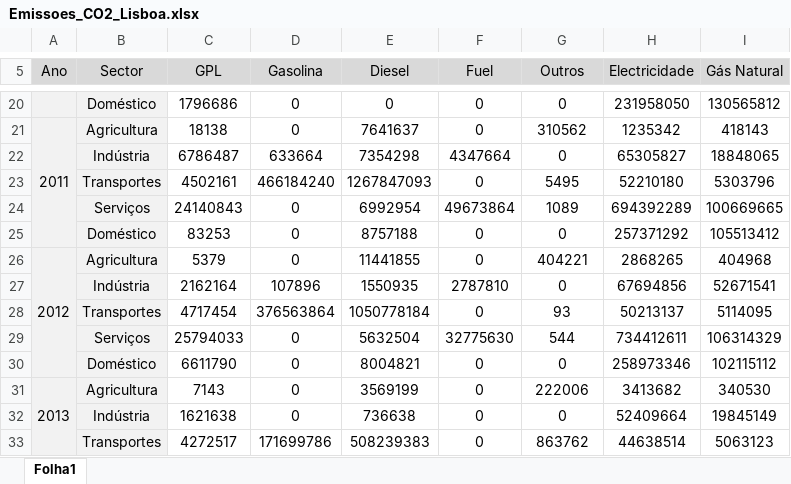
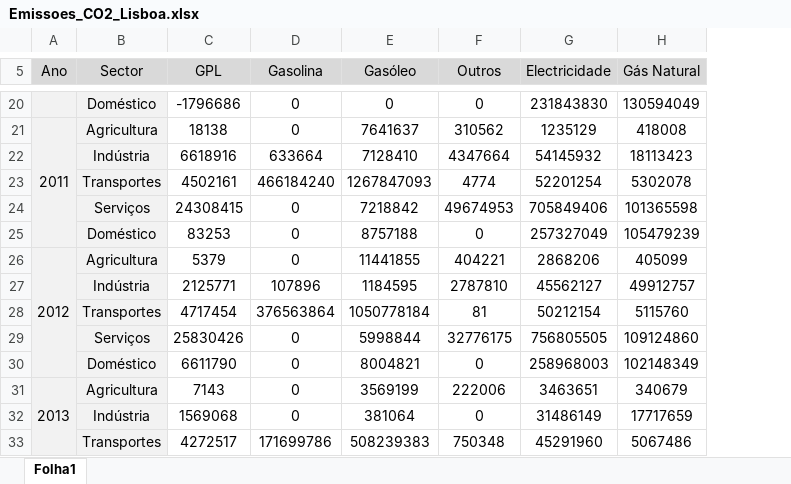
Before and after one commit to FranMacedo/matrizenergia, an Excel workbook: data/Emissoes_CO2_Lisboa.xlsx, sheet Folha1, drawn as a sheet; only a part is shown, gaps mark what is left out; values as stored, in another font and other column widths than the file's, no borders; removed rows and columns are numbered as before the commit, all else as after; the diff covers the shown part only; the diff names each change by its address in the sheet, - before the commit and + after, or states it on an @@ line.

```diff
--- a/data/Emissoes_CO2_Lisboa.xlsx (sheet Folha1)
+++ b/data/Emissoes_CO2_Lisboa.xlsx (sheet Folha1)
-column F (Fuel), rows 20-21: 0 | 0; row 23: 0; rows 25-26: 0 | 0; row 28: 0; rows 30-31: 0 | 0; row 33: 0
-E5: Diesel
+E5: Gasóleo
-C20 (GPL): 1796686
+C20 (GPL): -1796686
-G20 (Electricidade): 231958050
+G20 (Electricidade): 231843830
-H20 (Gás Natural): 130565812
+H20 (Gás Natural): 130594049
-G21 (Electricidade): 1235342
+G21 (Electricidade): 1235129
-H21 (Gás Natural): 418143
+H21 (Gás Natural): 418008
-row 22:  | Indústria | 6786487 | 633664 | 7354298 | 4347664 | 0 | 65305827 | 18848065
+row 22:  | Indústria | 6618916 | 633664 | 7128410 | 4347664 | 54145932 | 18113423
-F23 (Outros): 5495
+F23 (Outros): 4774
-G23 (Electricidade): 52210180
+G23 (Electricidade): 52201254
-H23 (Gás Natural): 5303796
+H23 (Gás Natural): 5302078
-row 24:  | Serviços | 24140843 | 0 | 6992954 | 49673864 | 1089 | 694392289 | 100669665
+row 24:  | Serviços | 24308415 | 0 | 7218842 | 49674953 | 705849406 | 101365598
-G25 (Electricidade): 257371292
+G25 (Electricidade): 257327049
-H25 (Gás Natural): 105513412
+H25 (Gás Natural): 105479239
-G26 (Electricidade): 2868265
+G26 (Electricidade): 2868206
-H26 (Gás Natural): 404968
+H26 (Gás Natural): 405099
-row 27:  | Indústria | 2162164 | 107896 | 1550935 | 2787810 | 0 | 67694856 | 52671541
+row 27:  | Indústria | 2125771 | 107896 | 1184595 | 2787810 | 45562127 | 49912757
-F28 (Outros): 93
+F28 (Outros): 81
-G28 (Electricidade): 50213137
+G28 (Electricidade): 50212154
-H28 (Gás Natural): 5114095
+H28 (Gás Natural): 5115760
-row 29:  | Serviços | 25794033 | 0 | 5632504 | 32775630 | 544 | 734412611 | 106314329
+row 29:  | Serviços | 25830426 | 0 | 5998844 | 32776175 | 756805505 | 109124860
-G30 (Electricidade): 258973346
+G30 (Electricidade): 258968003
-H30 (Gás Natural): 102115112
+H30 (Gás Natural): 102148349
-G31 (Electricidade): 3413682
+G31 (Electricidade): 3463651
-H31 (Gás Natural): 340530
+H31 (Gás Natural): 340679
-row 32:  | Indústria | 1621638 | 0 | 736638 | 0 | 0 | 52409664 | 19845149
+row 32:  | Indústria | 1569068 | 0 | 381064 | 0 | 31486149 | 17717659
-F33 (Outros): 863762
+F33 (Outros): 750348
-G33 (Electricidade): 44638514
+G33 (Electricidade): 45291960
-H33 (Gás Natural): 5063123
+H33 (Gás Natural): 5067486
```
Also changed, not shown: 18 added rows, 13 removed rows and 40 edited cells elsewhere in this sheet, data/Energia_Final_Lisboa.xlsx, data/Energia_Primaria_Lisboa.xlsx.
